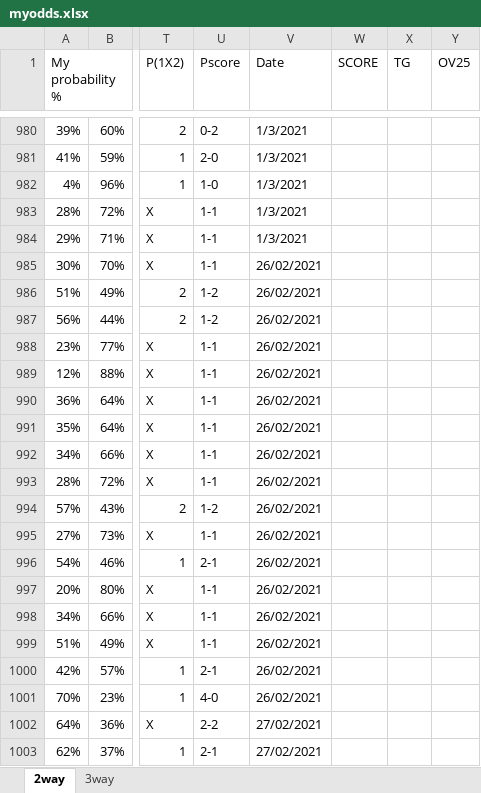
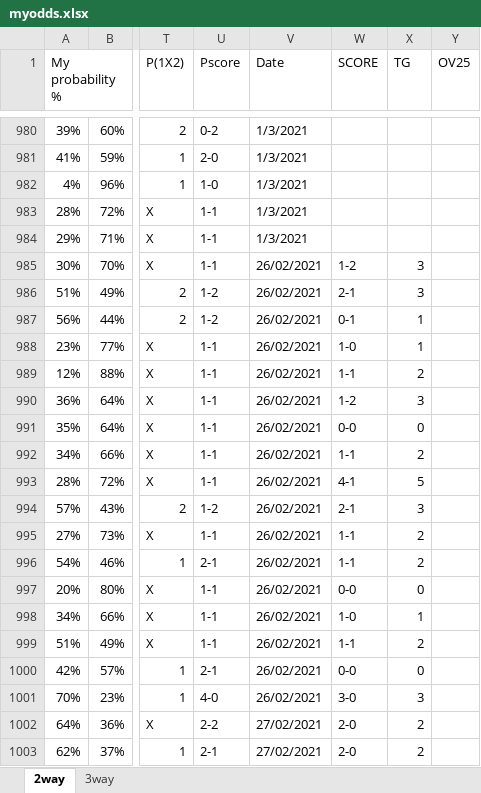
Before and after one commit to gitboyzorro5/FDAS, an Excel workbook: myodds.xlsx, sheet 2way, drawn as a sheet; only a part is shown, gaps mark what is left out; values as stored, in another font and other column widths than the file's, no cell formats; the diff covers the shown part only; the diff names each change by its address in the sheet, - before the commit and + after, or states it on an @@ line.

```diff
--- a/myodds.xlsx (sheet 2way)
+++ b/myodds.xlsx (sheet 2way)
-W985 (SCORE): (empty)
+W985 (SCORE): 1-2
-X985:X986 (TG): (empty)
+X985:X986 (TG): 3
-W986 (SCORE): (empty)
+W986 (SCORE): 2-1
-W987 (SCORE): (empty)
+W987 (SCORE): 0-1
-X987:X988 (TG): (empty)
+X987:X988 (TG): 1
-W988 (SCORE): (empty)
+W988 (SCORE): 1-0
-W989 (SCORE): (empty)
+W989 (SCORE): 1-1
-X989 (TG): (empty)
+X989 (TG): 2
-W990 (SCORE): (empty)
+W990 (SCORE): 1-2
-X990 (TG): (empty)
+X990 (TG): 3
-W991 (SCORE): (empty)
+W991 (SCORE): 0-0
-X991 (TG): (empty)
+X991 (TG): 0
-W992 (SCORE): (empty)
+W992 (SCORE): 1-1
-X992 (TG): (empty)
+X992 (TG): 2
-W993 (SCORE): (empty)
+W993 (SCORE): 4-1
-X993 (TG): (empty)
+X993 (TG): 5
-W994 (SCORE): (empty)
+W994 (SCORE): 2-1
-X994 (TG): (empty)
+X994 (TG): 3
-W995:W996 (SCORE): (empty)
+W995:W996 (SCORE): 1-1
-X995:X996 (TG): (empty)
+X995:X996 (TG): 2
-W997 (SCORE): (empty)
+W997 (SCORE): 0-0
-X997 (TG): (empty)
+X997 (TG): 0
-W998 (SCORE): (empty)
+W998 (SCORE): 1-0
-X998 (TG): (empty)
+X998 (TG): 1
-W999 (SCORE): (empty)
+W999 (SCORE): 1-1
-X999 (TG): (empty)
+X999 (TG): 2
-W1000 (SCORE): (empty)
+W1000 (SCORE): 0-0
-X1000 (TG): (empty)
+X1000 (TG): 0
-W1001 (SCORE): (empty)
+W1001 (SCORE): 3-0
-X1001 (TG): (empty)
+X1001 (TG): 3
-W1002:W1003 (SCORE): (empty)
+W1002:W1003 (SCORE): 2-0
-X1002:X1003 (TG): (empty)
+X1002:X1003 (TG): 2
```
Also changed, not shown: 314 edited cells elsewhere in this sheet, cell formats, 1 other file.
